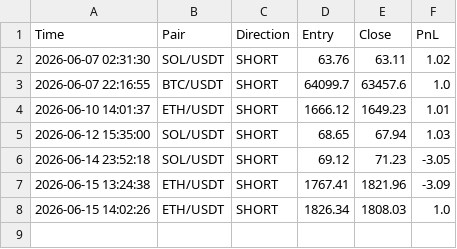
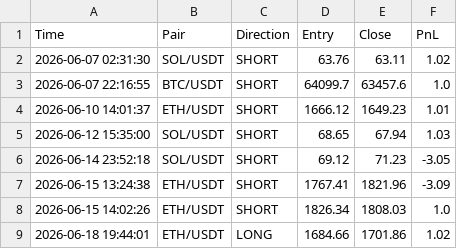
Before and after one commit to igorlejzak/trading-bot, a CSV file: historia.csv, drawn as a sheet; the diff names each change by its address in the sheet, - before the commit and + after, or states it on an @@ line.

Commit message:
update historia.csv

```diff
--- a/historia.csv
+++ b/historia.csv
+row 9: 2026-06-18 19:44:01 | ETH/USDT | LONG | 1684.66 | 1701.86 | 1.02
```
